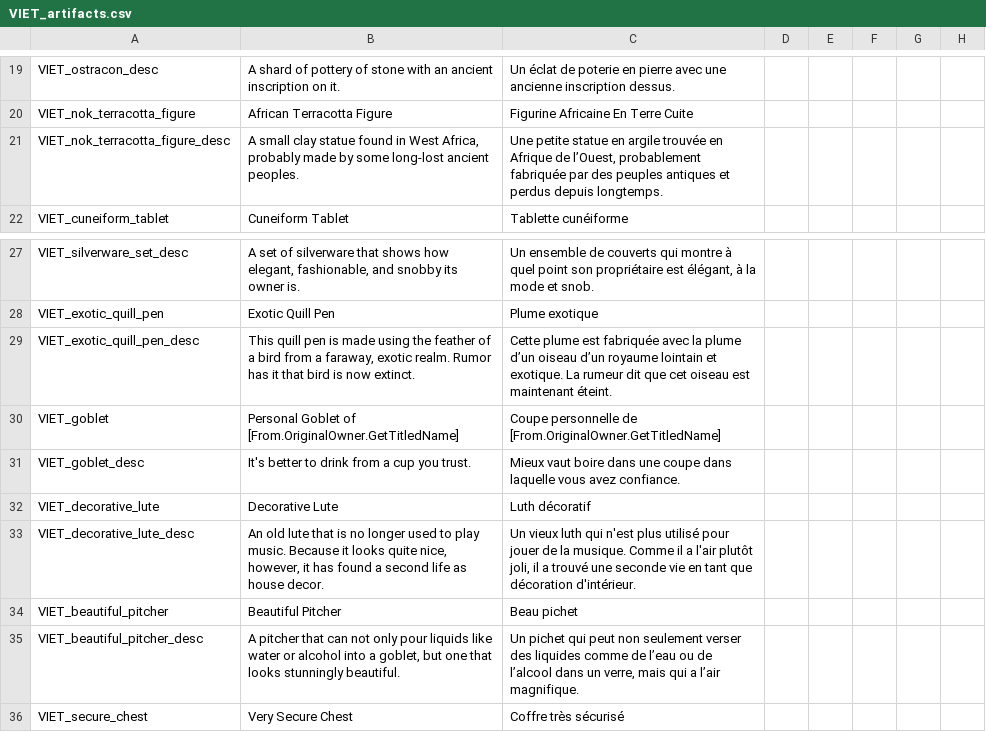
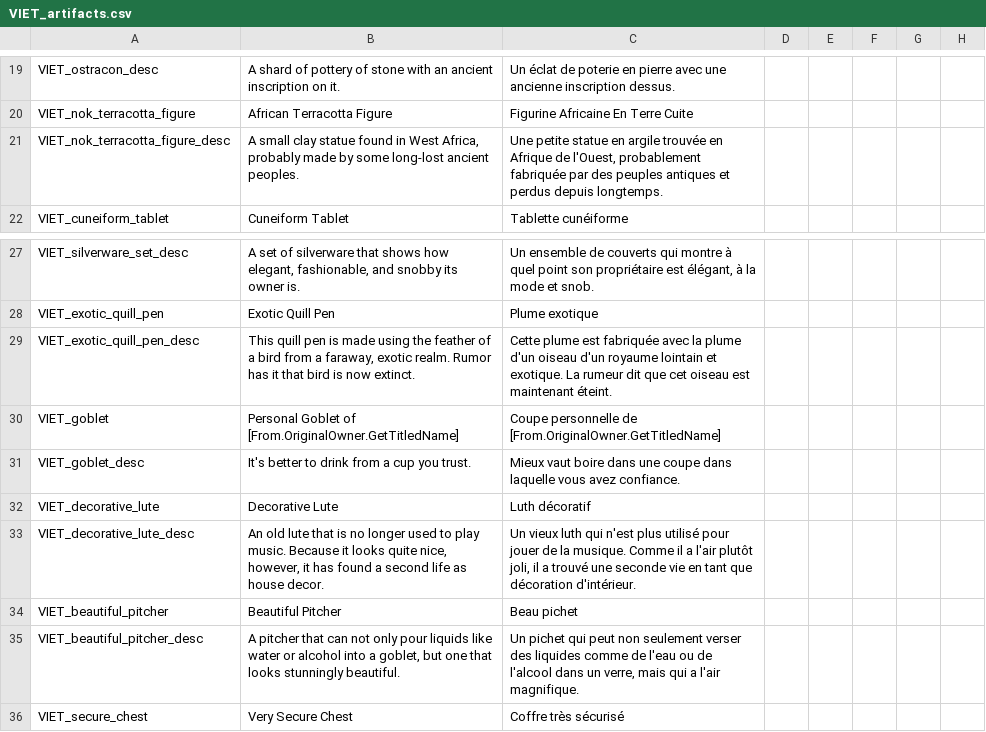
Before and after one commit to cybrxkhan/VIET-Events-Reborn, a CSV file: VIET Events/localisation/VIET_artifacts.csv, drawn as a sheet; only a part is shown, gaps mark what is left out; the diff covers the shown part only; the diff names each change by its address in the sheet, - before the commit and + after, or states it on an @@ line.

```diff
--- a/VIET Events/localisation/VIET_artifacts.csv
+++ b/VIET Events/localisation/VIET_artifacts.csv
-C21: …Afrique de l’Ouest, probablement fabriquée…
+C21: …Afrique de l'Ouest, probablement fabriquée…
-C29: …la plume d’un oiseau d’un royaume lointain…
+C29: …la plume d'un oiseau d'un royaume lointain…
-C35: …comme de l’eau ou de l’alcool dans un verre, mais qui a l’air magnifique.
+C35: …comme de l'eau ou de l'alcool dans un verre, mais qui a l'air magnifique.
```
Also changed, not shown: 28 added rows elsewhere in this file, VIET Events/localisation/VIET_artifact_events.csv, VIET Events/localisation/VIET_modifiers_2.csv, 37 other files.
